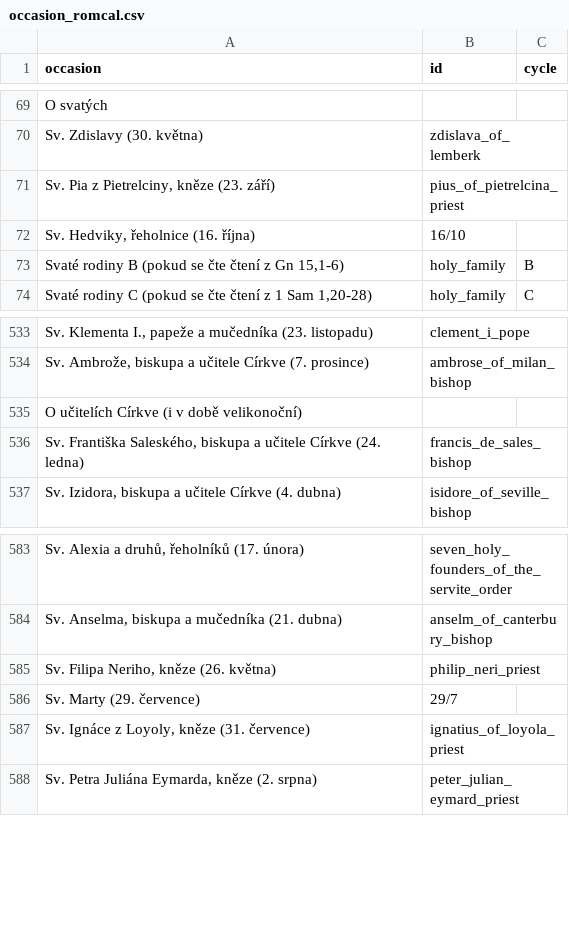
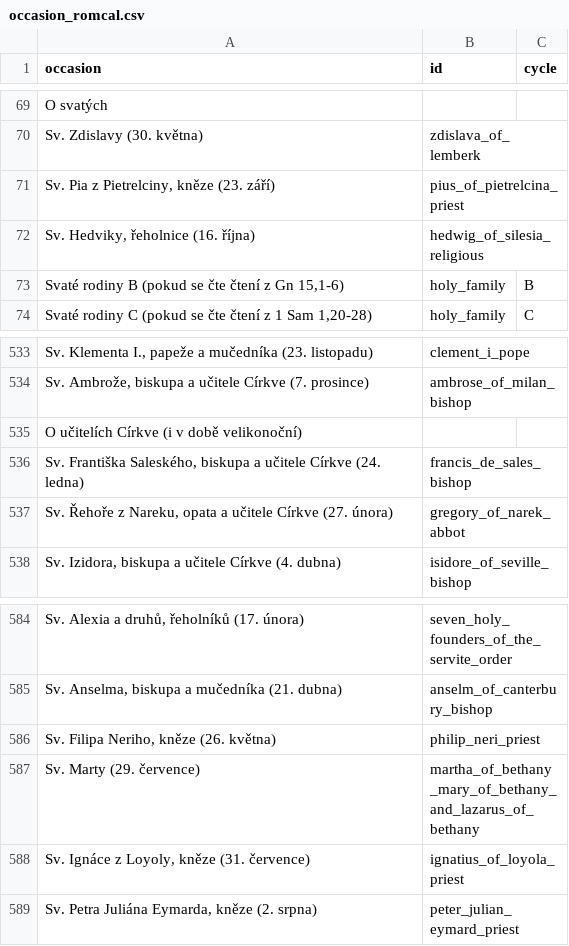
Before and after one commit to jirihon/pslm, a CSV file: db/occasion_romcal.csv, drawn as a sheet; only a part is shown, gaps mark what is left out.

Commit message:
fix sv. Řehoř z Nareku, sv. Hedvika, Neděle Božího slova

```diff
--- a/db/occasion_romcal.csv
+++ b/db/occasion_romcal.csv
@@ -71,3 +71,3 @@ occasion,id,cycle
 "Sv. Pia z Pietrelciny, kněze (23. září)",pius_of_pietrelcina_priest,
-"Sv. Hedviky, řeholnice (16. října)",16/10,
+"Sv. Hedviky, řeholnice (16. října)",hedwig_of_silesia_religious,
 "Svaté rodiny B (pokud se čte čtení z Gn 15,1-6)",holy_family,B
@@ -536,2 +536,3 @@ occasion,id,cycle
 "Sv. Františka Saleského, biskupa a učitele Církve (24. ledna)",francis_de_sales_bishop,
+"Sv. Řehoře z Nareku, opata a učitele Církve (27. února)",gregory_of_narek_abbot,
 "Sv. Izidora, biskupa a učitele Církve (4. dubna)",isidore_of_seville_bishop,
@@ -585,3 +586,3 @@ occasion,id,cycle
 "Sv. Filipa Neriho, kněze (26. května)",philip_neri_priest,
-"Sv. Marty (29. července)",29/7,
+"Sv. Marty (29. července)",martha_of_bethany_mary_of_bethany_and_lazarus_of_bethany,
 "Sv. Ignáce z Loyoly, kněze (31. července)",ignatius_of_loyola_priest,
```
Also changed, not shown: 7 other files.
